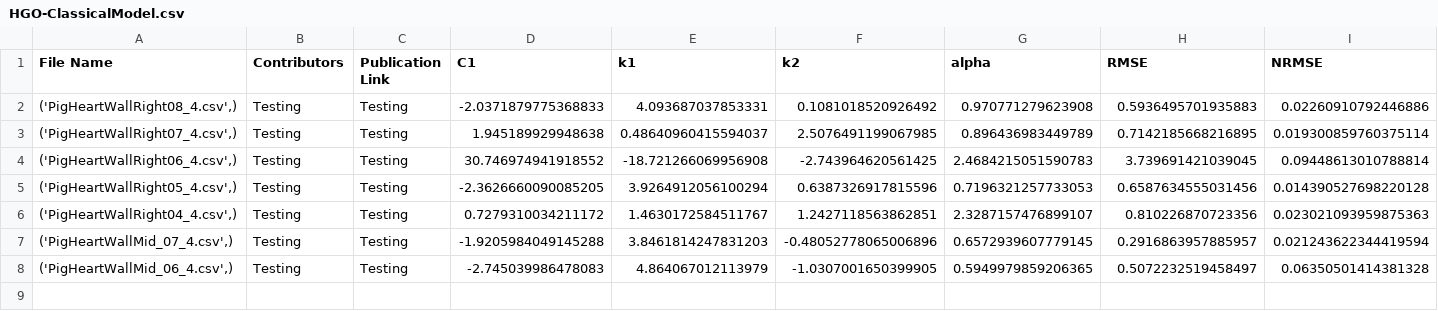
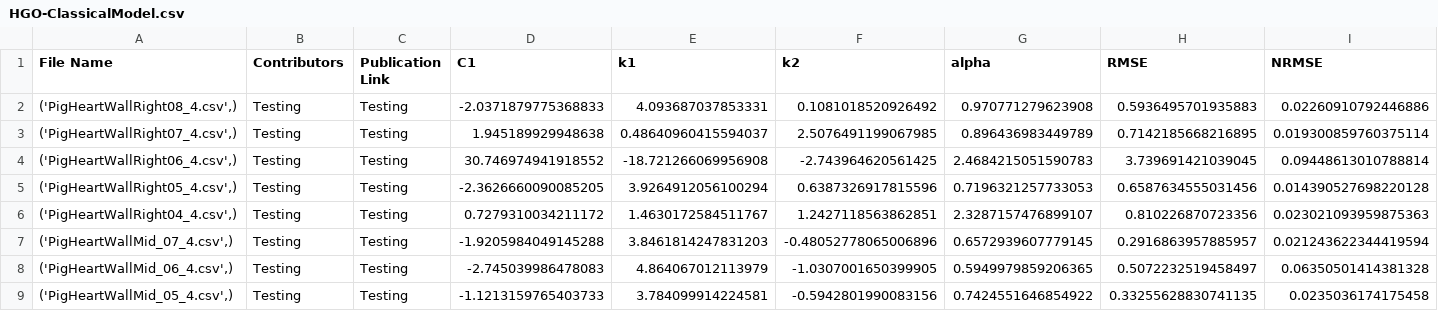
Before and after one commit to fit2tissue-db/ModelParameters, a CSV file: HGO-ClassicalModel.csv, drawn as a sheet; only a part is shown; rows hold the shown columns only; the diff names each change by its address in the sheet, - before the commit and + after, or states it on an @@ line.

Commit message:
Append results for None with note

```diff
--- a/HGO-ClassicalModel.csv
+++ b/HGO-ClassicalModel.csv
+row 9: ('PigHeartWallMid_05_4.csv',) | Testing | Testing | -1.1213159765403733 | 3.784099914224581 | -0.5942801990083156 | 0.7424551646854922 | 0.33255628830741135 | 0.0235036174175458
```
